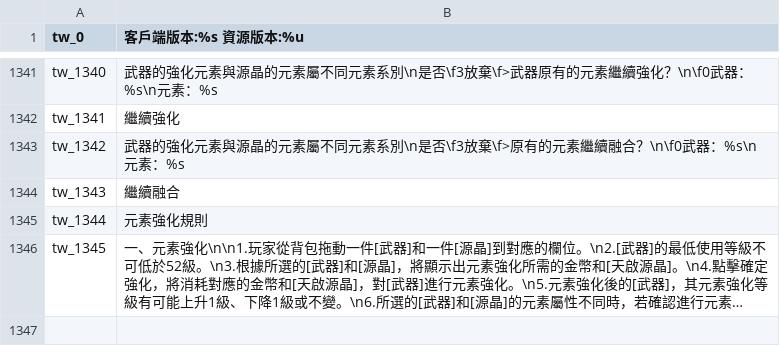
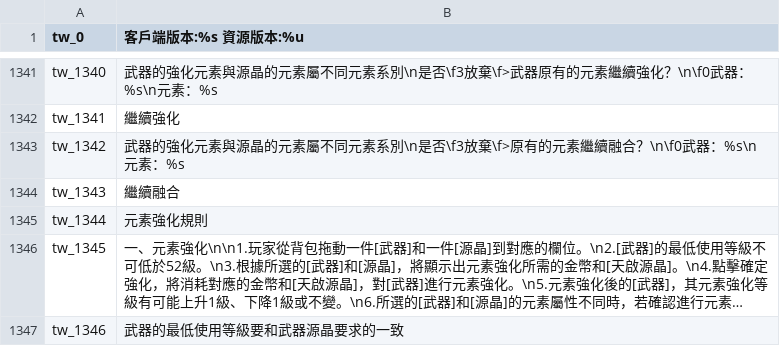
Before and after one commit to oberon-wu/teon-lang, a CSV file: localization/localization_tw.csv, drawn as a sheet; only a part is shown, gaps mark what is left out; long unchanged cells end in …; the diff names each change by its address in the sheet, - before the commit and + after, or states it on an @@ line.

```diff
--- a/localization/localization_tw.csv
+++ b/localization/localization_tw.csv
+row 1347: tw_1346 | 武器的最低使用等級要和武器源晶要求的一致
```
Also changed, not shown: desc/desc_tw.csv, 2 other files.
